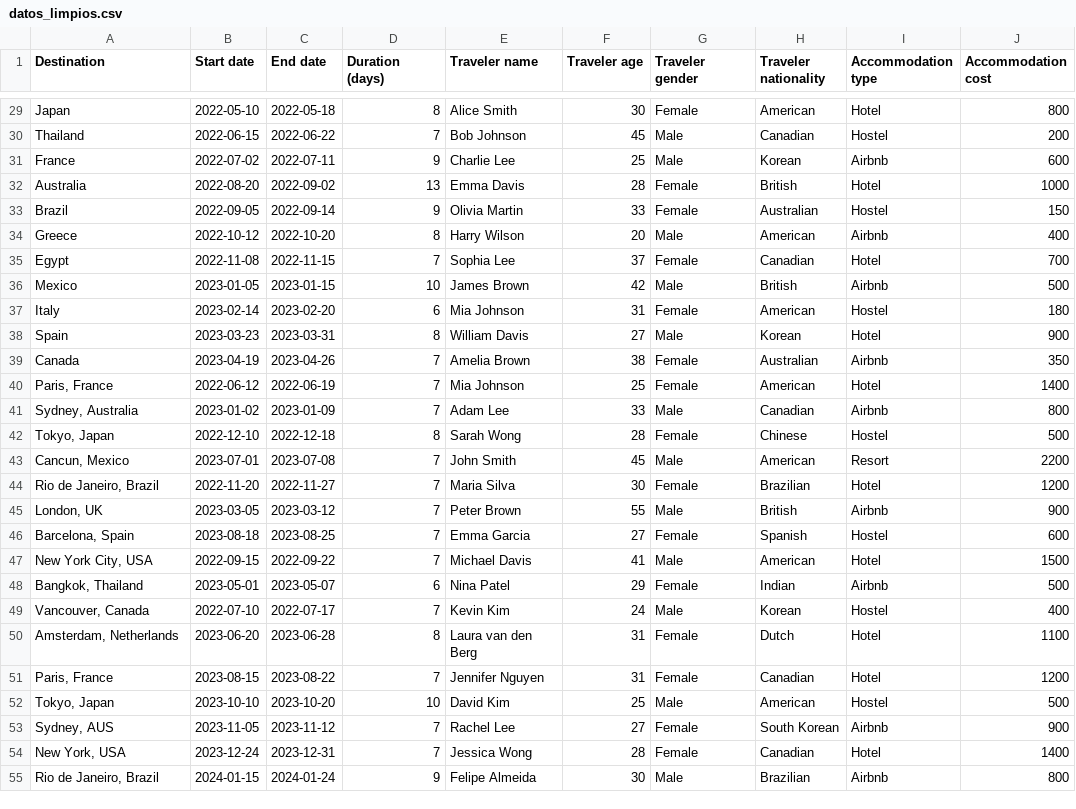
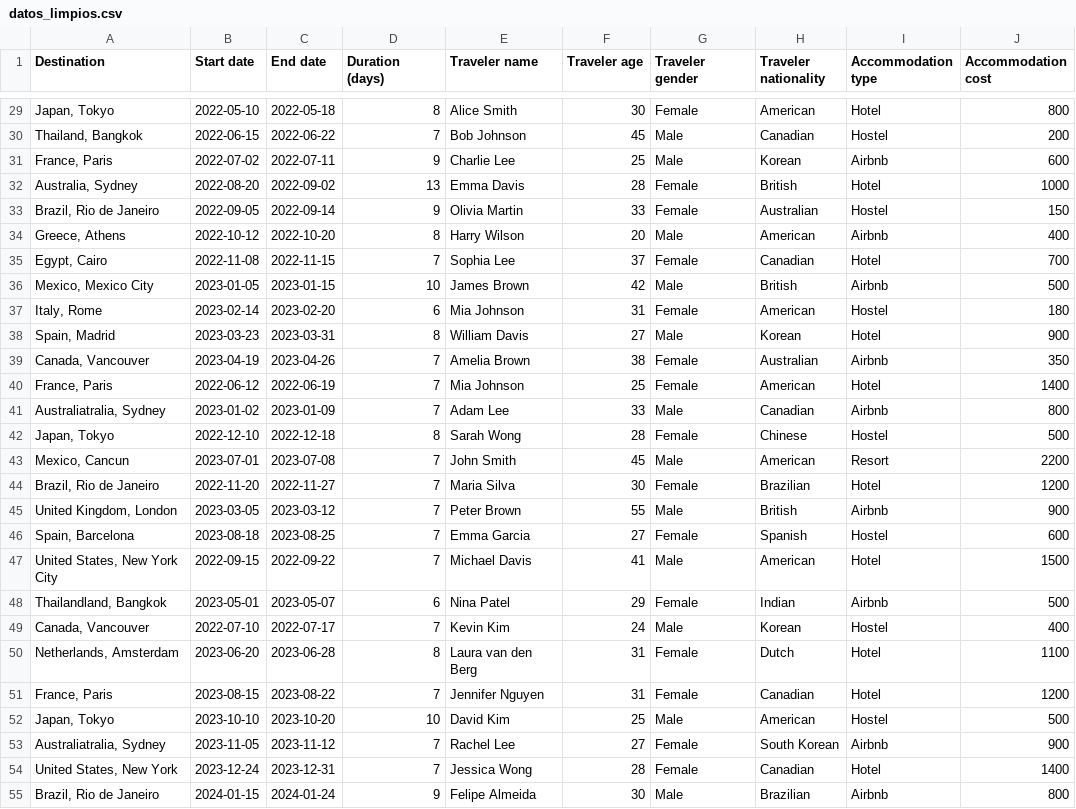
Before and after one commit to Adalab/Turismo-Global, a CSV file: datos_limpios.csv, drawn as a sheet; only a part is shown, gaps mark what is left out; the diff covers the shown part only; the diff names each change by its address in the sheet, - before the commit and + after, or states it on an @@ line.

```diff
--- a/datos_limpios.csv
+++ b/datos_limpios.csv
-A29 (Destination): Japan
+A29 (Destination): Japan, Tokyo
-A30 (Destination): Thailand
+A30 (Destination): Thailand, Bangkok
-A31 (Destination): France
+A31 (Destination): France, Paris
-A32 (Destination): Australia
+A32 (Destination): Australia, Sydney
-A33 (Destination): Brazil
+A33 (Destination): Brazil, Rio de Janeiro
-A34 (Destination): Greece
+A34 (Destination): Greece, Athens
-A35 (Destination): Egypt
+A35 (Destination): Egypt, Cairo
-A36 (Destination): Mexico
+A36 (Destination): Mexico, Mexico City
-A37 (Destination): Italy
+A37 (Destination): Italy, Rome
-A38 (Destination): Spain
+A38 (Destination): Spain, Madrid
-A39 (Destination): Canada
+A39 (Destination): Canada, Vancouver
-A40 (Destination): Paris, France
+A40 (Destination): France, Paris
-A41 (Destination): Sydney, Australia
+A41 (Destination): Australiatralia, Sydney
-A42 (Destination): Tokyo, Japan
+A42 (Destination): Japan, Tokyo
-A43 (Destination): Cancun, Mexico
+A43 (Destination): Mexico, Cancun
-A44 (Destination): Rio de Janeiro, Brazil
+A44 (Destination): Brazil, Rio de Janeiro
-A45 (Destination): London, UK
+A45 (Destination): United Kingdom, London
-A46 (Destination): Barcelona, Spain
+A46 (Destination): Spain, Barcelona
-A47 (Destination): New York City, USA
+A47 (Destination): United States, New York City
-A48 (Destination): Bangkok, Thailand
+A48 (Destination): Thailandland, Bangkok
-A49 (Destination): Vancouver, Canada
+A49 (Destination): Canada, Vancouver
-A50 (Destination): Amsterdam, Netherlands
+A50 (Destination): Netherlands, Amsterdam
-A51 (Destination): Paris, France
+A51 (Destination): France, Paris
-A52 (Destination): Tokyo, Japan
+A52 (Destination): Japan, Tokyo
-A53 (Destination): Sydney, AUS
+A53 (Destination): Australiatralia, Sydney
-A54 (Destination): New York, USA
+A54 (Destination): United States, New York
-A55 (Destination): Rio de Janeiro, Brazil
+A55 (Destination): Brazil, Rio de Janeiro
```
Also changed, not shown: 109 edited cells elsewhere in this file, 2 other files.
